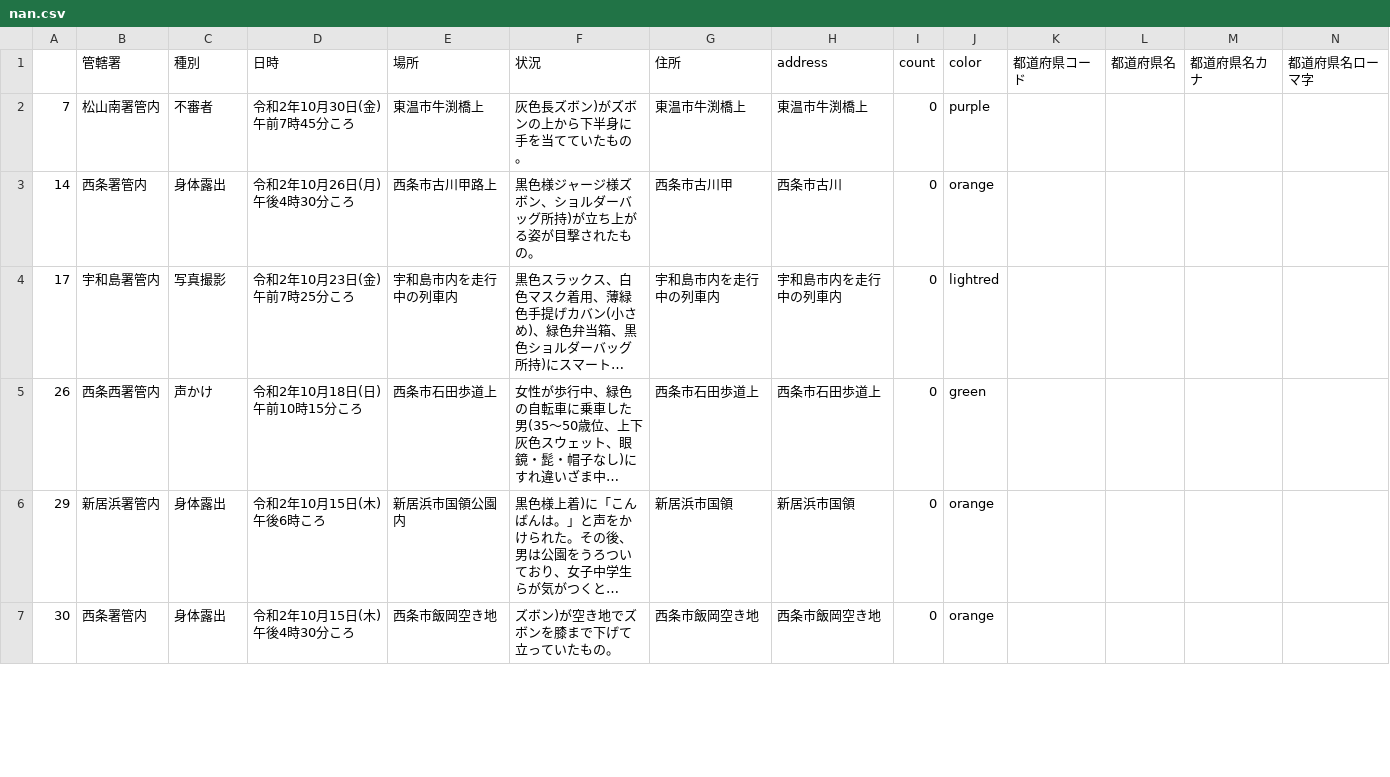
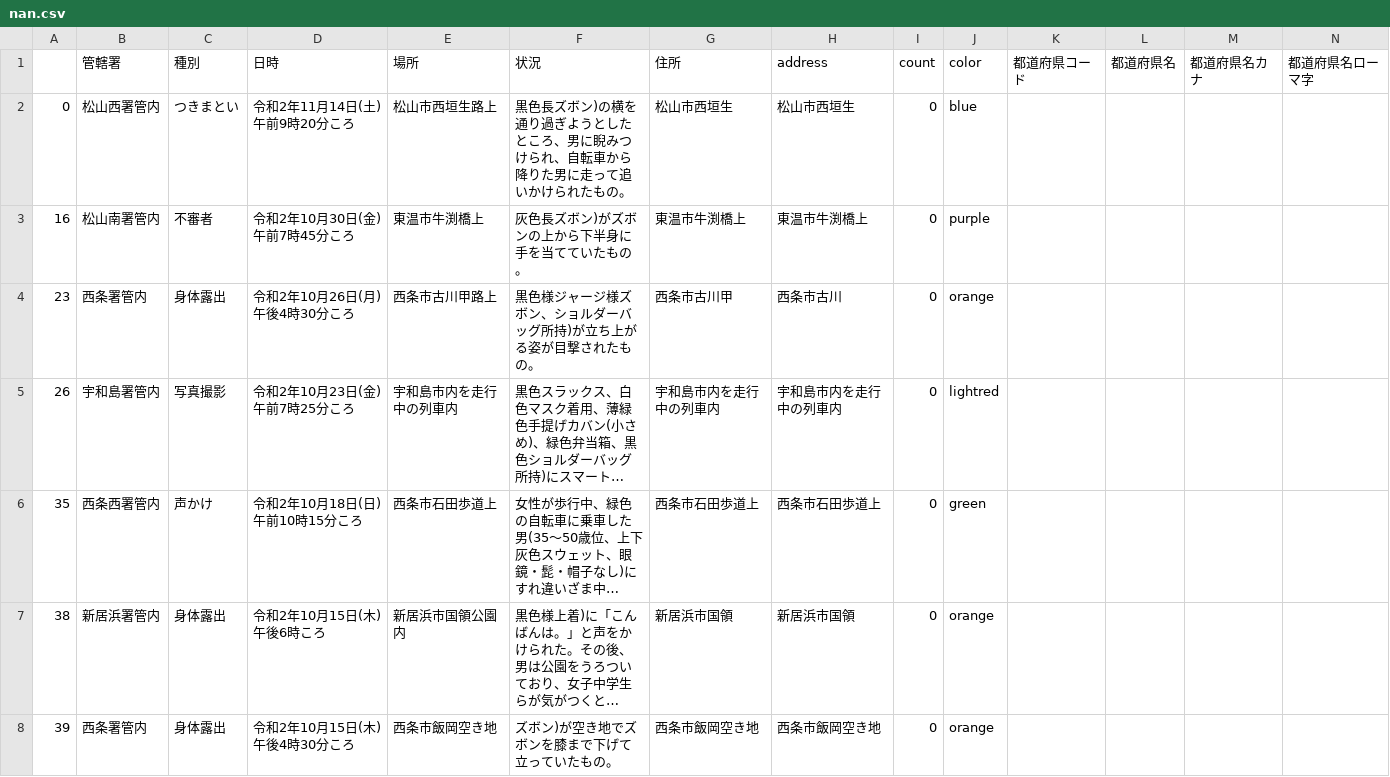
Before and after one commit to imabari/fushinsha_map, a CSV file: nan.csv, drawn as a sheet; only a part is shown; long unchanged cells end in …; addresses are those after the commit; rows hold the shown columns only; the diff covers the shown part only; the diff names each change by its address in the sheet, - before the commit and + after, or states it on an @@ line.

```diff
--- a/nan.csv
+++ b/nan.csv
+row 2: 0 | 松山西署管内 | つきまとい | 令和2年11月14日(土)午前9時20分ころ | 松山市西垣生路上 | 黒色長ズボン)の横を通り過ぎようとしたところ、男に睨みつけられ、自転車から降りた男に走って追いかけられたもの。 | 松山市西垣生 | 松山市西垣生 | 0 | blue
-A3: 7
+A3: 16
-A4: 14
+A4: 23
-A5: 17
+A5: 26
-A6: 26
+A6: 35
-A7: 29
+A7: 38
-A8: 30
+A8: 39
```
Also changed, not shown: 30 edited cells elsewhere in this file, ehime.csv, 1 other file.
